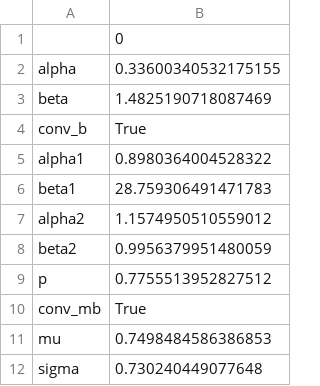
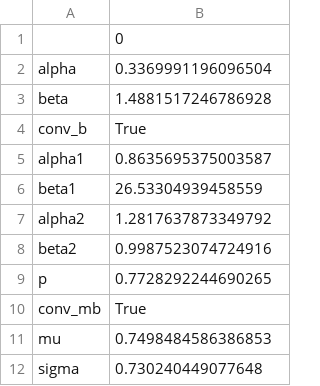
Before and after one commit to NerineUsman/space-time-clouds, a CSV file: mod/model1/cstc_param.csv, drawn as a sheet.

```diff
--- a/mod/model1/cstc_param.csv
+++ b/mod/model1/cstc_param.csv
@@ -1,10 +1,10 @@
 ,0
-alpha,0.33600340532175155
-beta,1.4825190718087469
+alpha,0.3369991196096504
+beta,1.4881517246786928
 conv_b,True
-alpha1,0.8980364004528322
-beta1,28.759306491471783
-alpha2,1.1574950510559012
-beta2,0.9956379951480059
-p,0.7755513952827512
+alpha1,0.8635695375003587
+beta1,26.53304939458559
+alpha2,1.2817637873349792
+beta2,0.9987523074724916
+p,0.7728292244690265
 conv_mb,True
```
Also changed, not shown: 1 other file.
